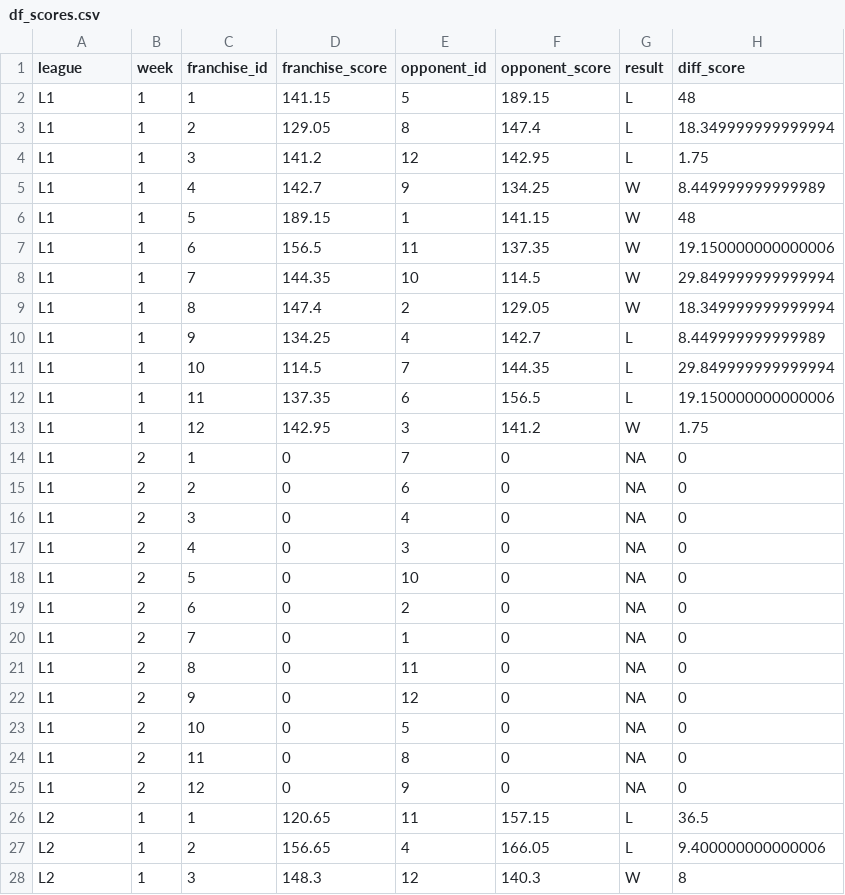
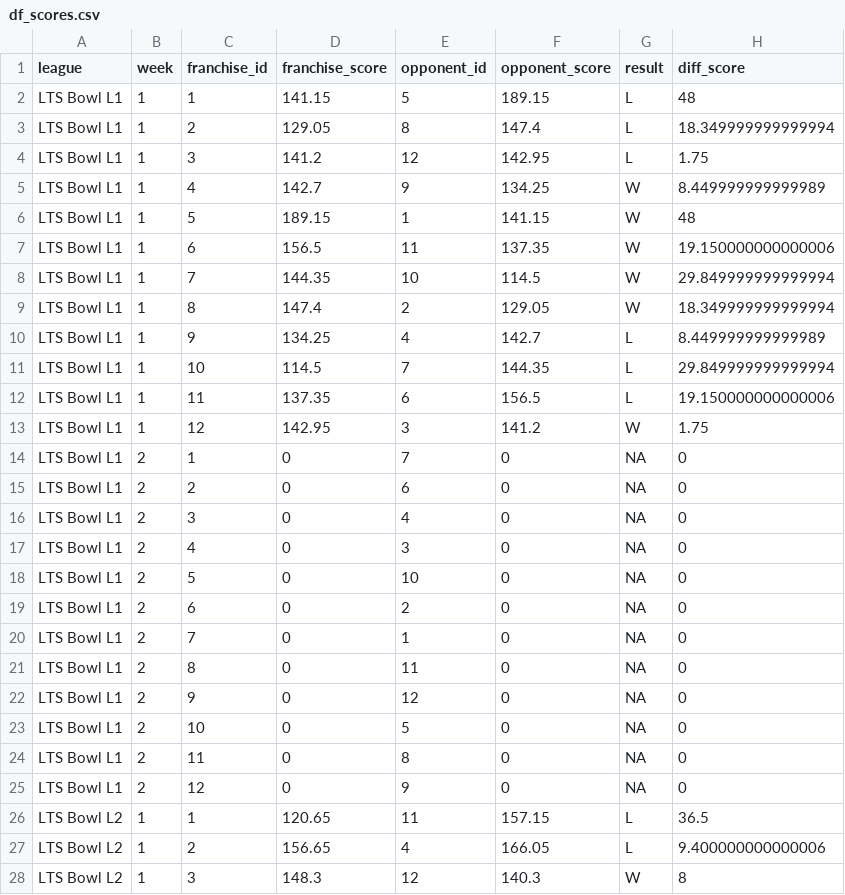
Before and after one commit to matthewdwood82/LTS-Bowl-2025, a CSV file: dat/df_scores.csv, drawn as a sheet; only a part is shown; the diff covers the shown part only; the diff names each change by its address in the sheet, - before the commit and + after, or states it on an @@ line.

```diff
--- a/dat/df_scores.csv
+++ b/dat/df_scores.csv
-A2:A25 (league): L1
+A2:A25 (league): LTS Bowl L1
-A26:A28 (league): L2
+A26:A28 (league): LTS Bowl L2
```
Also changed, not shown: 69 edited cells elsewhere in this file, dat/df_eliminated.csv, dat/df_survived.csv, 4 other files.
